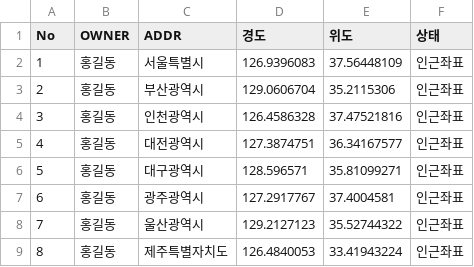
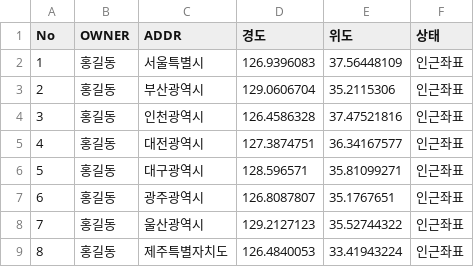
Before and after one commit to escortKwon/Advanced-AI-Education, a CSV file: 1st_week/Dataset/address/address_transform.utf-8.csv, drawn as a sheet.

```diff
--- a/1st_week/Dataset/address/address_transform.utf-8.csv
+++ b/1st_week/Dataset/address/address_transform.utf-8.csv
@@ -6,3 +6,3 @@
 5,홍길동,대구광역시,128.596571,35.81099271,인근좌표
-6,홍길동,광주광역시,127.2917767,37.4004581,인근좌표
+6,홍길동,광주광역시,126.8087807,35.1767651,인근좌표
 7,홍길동,울산광역시,129.2127123,35.52744322,인근좌표
```
Also changed, not shown: 1 other file.
